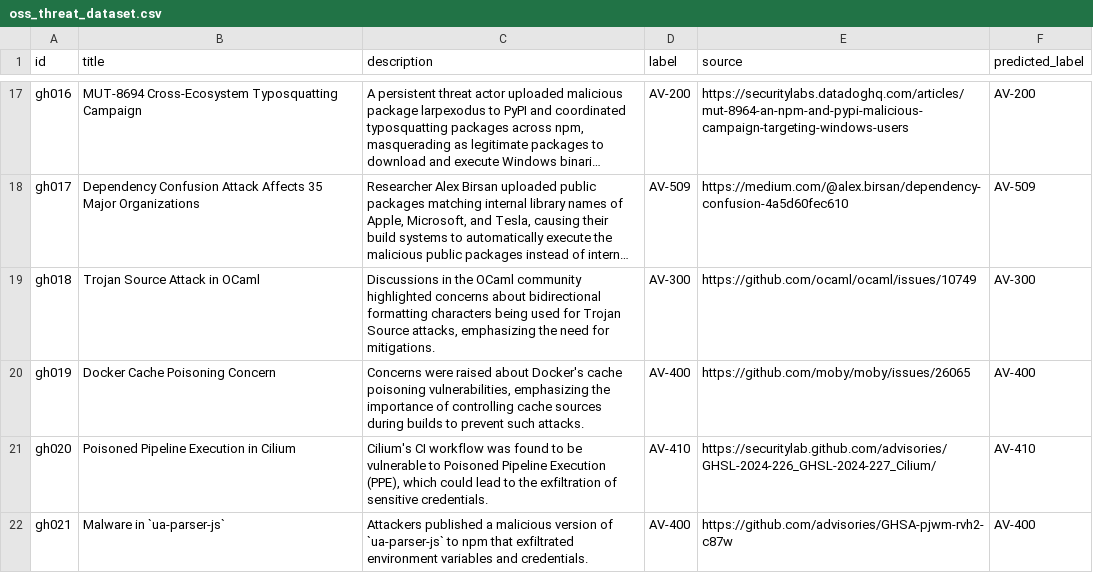
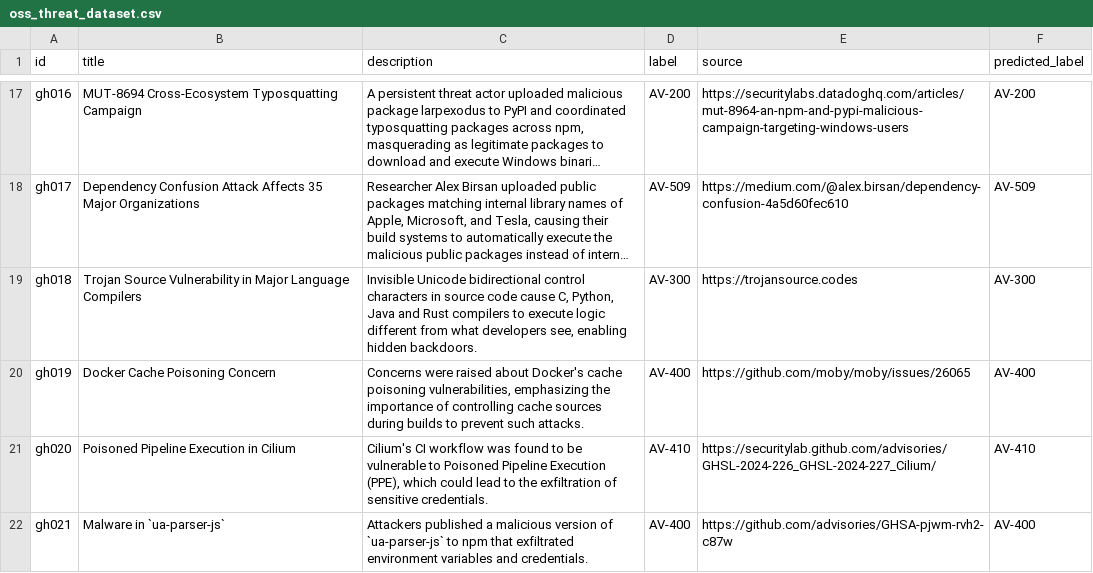
Before and after one commit to Mdniloykhan/oss-threat-data, a CSV file: data/oss_threat_dataset.csv, drawn as a sheet; only a part is shown, gaps mark what is left out; long unchanged cells end in …; the diff names each change by its address in the sheet, - before the commit and + after, or states it on an @@ line.

Commit message:
Update oss_threat_dataset.csv

```diff
--- a/data/oss_threat_dataset.csv
+++ b/data/oss_threat_dataset.csv
-B19 (title): Trojan Source Attack in OCaml
+B19 (title): Trojan Source Vulnerability in Major Language Compilers
-C19 (description): Discussions in the OCaml community highlighted concerns about bidirectional formatting characters being used for Trojan Source attacks, emphasizing the need for mitigations.
+C19 (description): Invisible Unicode bidirectional control characters in source code cause C, Python, Java and Rust compilers to execute logic different from what developers see, enabling hidden backdoors.
-E19 (source): https://github.com/ocaml/ocaml/issues/10749
+E19 (source): https://trojansource.codes
```
